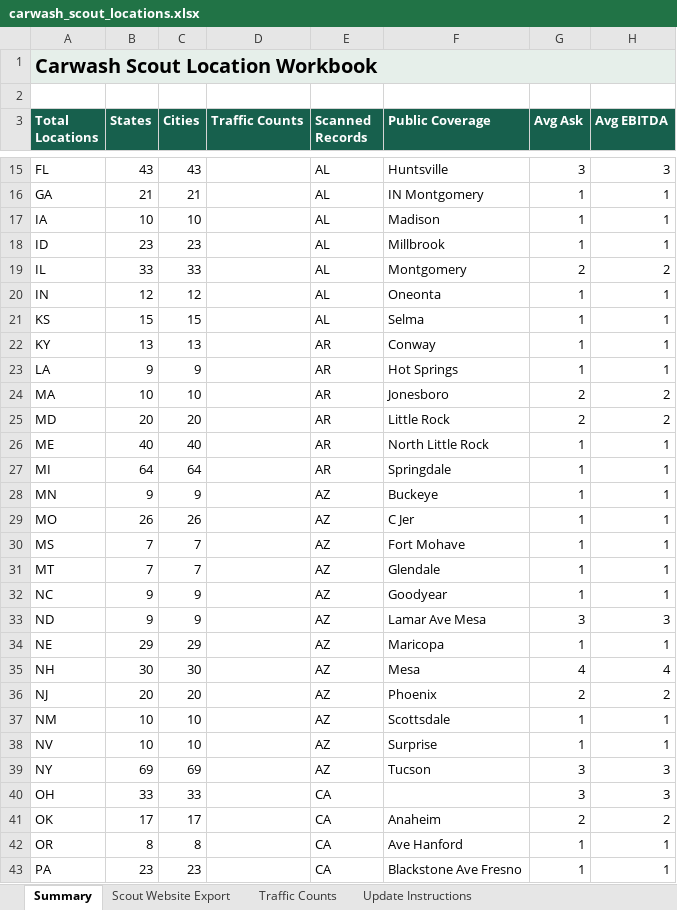
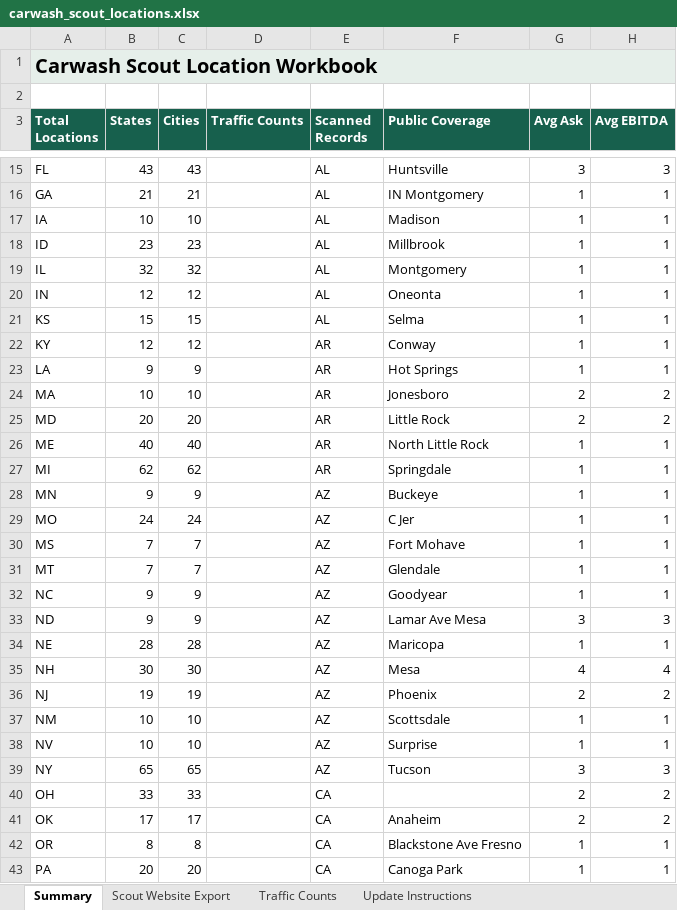
Before and after one commit to jcerami03-creator/shullman-carwash-scout, an Excel workbook: outputs/carwash_scout_locations.xlsx, sheet Summary, drawn as a sheet; only a part is shown, gaps mark what is left out; values as stored, in another font and other column widths than the file's, no borders; table styles not drawn; the diff covers the shown part only; the diff names each change by its address in the sheet, - before the commit and + after, or states it on an @@ line.

```diff
--- a/outputs/carwash_scout_locations.xlsx (sheet Summary)
+++ b/outputs/carwash_scout_locations.xlsx (sheet Summary)
-B19 (States): 33
+B19 (States): 32
-C19 (Cities): 33
+C19 (Cities): 32
-G19 (Avg Ask): 2
+G19 (Avg Ask): 1
-H19 (Avg EBITDA): 2
+H19 (Avg EBITDA): 1
-B22 (States): 13
+B22 (States): 12
-C22 (Cities): 13
+C22 (Cities): 12
-B27 (States): 64
+B27 (States): 62
-C27 (Cities): 64
+C27 (Cities): 62
-B29 (States): 26
+B29 (States): 24
-C29 (Cities): 26
+C29 (Cities): 24
-B34 (States): 29
+B34 (States): 28
-C34 (Cities): 29
+C34 (Cities): 28
-B36 (States): 20
+B36 (States): 19
-C36 (Cities): 20
+C36 (Cities): 19
-B39 (States): 69
+B39 (States): 65
-C39 (Cities): 69
+C39 (Cities): 65
-G40 (Avg Ask): 3
+G40 (Avg Ask): 2
-H40 (Avg EBITDA): 3
+H40 (Avg EBITDA): 2
-F42 (Public Coverage): Ave Hanford
+F42 (Public Coverage): Blackstone Ave Fresno
-B43 (States): 23
+B43 (States): 20
-C43 (Cities): 23
+C43 (Cities): 20
-F43 (Public Coverage): Blackstone Ave Fresno
+F43 (Public Coverage): Canoga Park
```
Also changed, not shown: 3 added rows, 22 removed rows and 35 edited cells elsewhere in this sheet, sheet Scout Website Export, sheet Traffic Counts, 6 other files.
